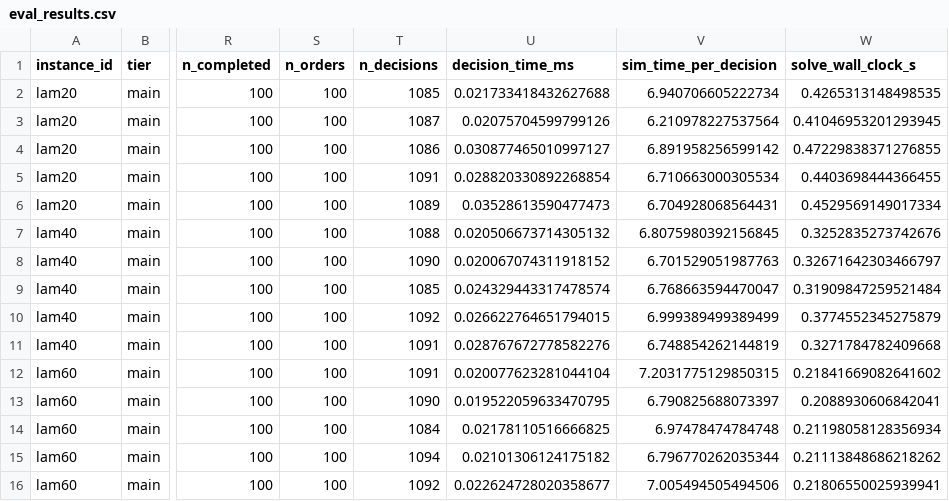
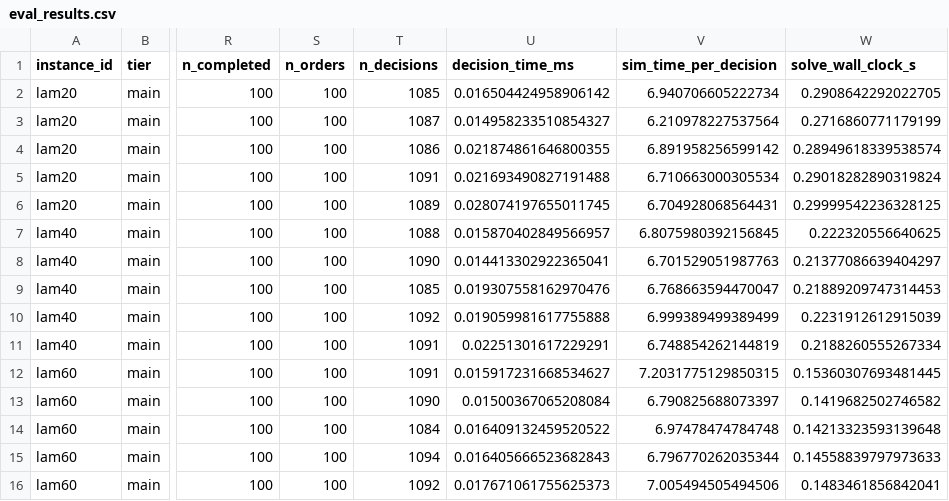
Before and after one commit to Linshan-Ding/R2_DRL_Warehouse_CNN, a CSV file: result/rules_c1/eval_results.csv, drawn as a sheet; only a part is shown, gaps mark what is left out; the diff names each change by its address in the sheet, - before the commit and + after, or states it on an @@ line.

```diff
--- a/result/rules_c1/eval_results.csv
+++ b/result/rules_c1/eval_results.csv
-U2 (decision_time_ms): 0.021733418432627688
+U2 (decision_time_ms): 0.016504424958906142
-W2 (solve_wall_clock_s): 0.4265313148498535
+W2 (solve_wall_clock_s): 0.2908642292022705
-U3 (decision_time_ms): 0.02075704599799126
+U3 (decision_time_ms): 0.014958233510854327
-W3 (solve_wall_clock_s): 0.41046953201293945
+W3 (solve_wall_clock_s): 0.2716860771179199
-U4 (decision_time_ms): 0.030877465010997127
+U4 (decision_time_ms): 0.021874861646800355
-W4 (solve_wall_clock_s): 0.47229838371276855
+W4 (solve_wall_clock_s): 0.28949618339538574
-U5 (decision_time_ms): 0.028820330892268854
+U5 (decision_time_ms): 0.021693490827191488
-W5 (solve_wall_clock_s): 0.4403698444366455
+W5 (solve_wall_clock_s): 0.29018282890319824
-U6 (decision_time_ms): 0.03528613590477473
+U6 (decision_time_ms): 0.028074197655011745
-W6 (solve_wall_clock_s): 0.4529569149017334
+W6 (solve_wall_clock_s): 0.29999542236328125
-U7 (decision_time_ms): 0.020506673714305132
+U7 (decision_time_ms): 0.015870402849566957
-W7 (solve_wall_clock_s): 0.3252835273742676
+W7 (solve_wall_clock_s): 0.222320556640625
-U8 (decision_time_ms): 0.020067074311918152
+U8 (decision_time_ms): 0.014413302922365041
-W8 (solve_wall_clock_s): 0.32671642303466797
+W8 (solve_wall_clock_s): 0.21377086639404297
-U9 (decision_time_ms): 0.024329443317478574
+U9 (decision_time_ms): 0.019307558162970476
-W9 (solve_wall_clock_s): 0.31909847259521484
+W9 (solve_wall_clock_s): 0.21889209747314453
-U10 (decision_time_ms): 0.026622764651794015
+U10 (decision_time_ms): 0.019059981617755888
-W10 (solve_wall_clock_s): 0.3774552345275879
+W10 (solve_wall_clock_s): 0.2231912612915039
-U11 (decision_time_ms): 0.028767672778582276
+U11 (decision_time_ms): 0.02251301617229291
-W11 (solve_wall_clock_s): 0.3271784782409668
+W11 (solve_wall_clock_s): 0.2188260555267334
-U12 (decision_time_ms): 0.020077623281044104
+U12 (decision_time_ms): 0.015917231668534627
-W12 (solve_wall_clock_s): 0.21841669082641602
+W12 (solve_wall_clock_s): 0.15360307693481445
-U13 (decision_time_ms): 0.019522059633470795
+U13 (decision_time_ms): 0.01500367065208084
-W13 (solve_wall_clock_s): 0.2088930606842041
+W13 (solve_wall_clock_s): 0.1419682502746582
-U14 (decision_time_ms): 0.02178110516666825
+U14 (decision_time_ms): 0.016409132459520522
-W14 (solve_wall_clock_s): 0.21198058128356934
+W14 (solve_wall_clock_s): 0.14213323593139648
-U15 (decision_time_ms): 0.02101306124175182
+U15 (decision_time_ms): 0.016405666523682843
-W15 (solve_wall_clock_s): 0.21113848686218262
+W15 (solve_wall_clock_s): 0.14558839797973633
-U16 (decision_time_ms): 0.022624728020358677
+U16 (decision_time_ms): 0.017671061755625373
-W16 (solve_wall_clock_s): 0.21806550025939941
+W16 (solve_wall_clock_s): 0.1483461856842041
```
Also changed, not shown: result/rules_c2/eval_results.csv, result/rules_c3/eval_results.csv, 2 other files.
